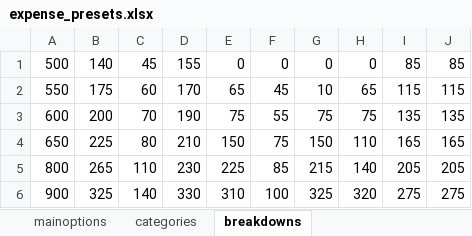
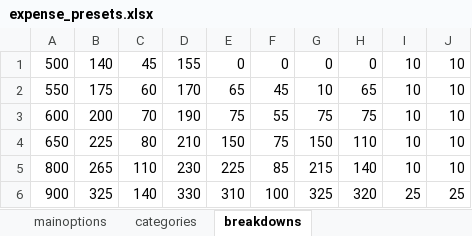
Before and after one commit to cnw89/household_expenses, an Excel workbook: expense_presets.xlsx, sheet breakdowns, drawn as a sheet; values as stored, in another font and other column widths than the file's, no borders; the diff names each change by its address in the sheet, - before the commit and + after, or states it on an @@ line.

```diff
--- a/expense_presets.xlsx (sheet breakdowns)
+++ b/expense_presets.xlsx (sheet breakdowns)
-I1: 85
+I1: 10
-J1: 85
+J1: 10
-I2: 115
+I2: 10
-J2: 115
+J2: 10
-I3: 135
+I3: 10
-J3: 135
+J3: 10
-I4: 165
+I4: 10
-J4: 165
+J4: 10
-I5: 205
+I5: 10
-J5: 205
+J5: 10
-I6: 275
+I6: 25
-J6: 275
+J6: 25
```
Also changed, not shown: sheet mainoptions, 2 other files.
